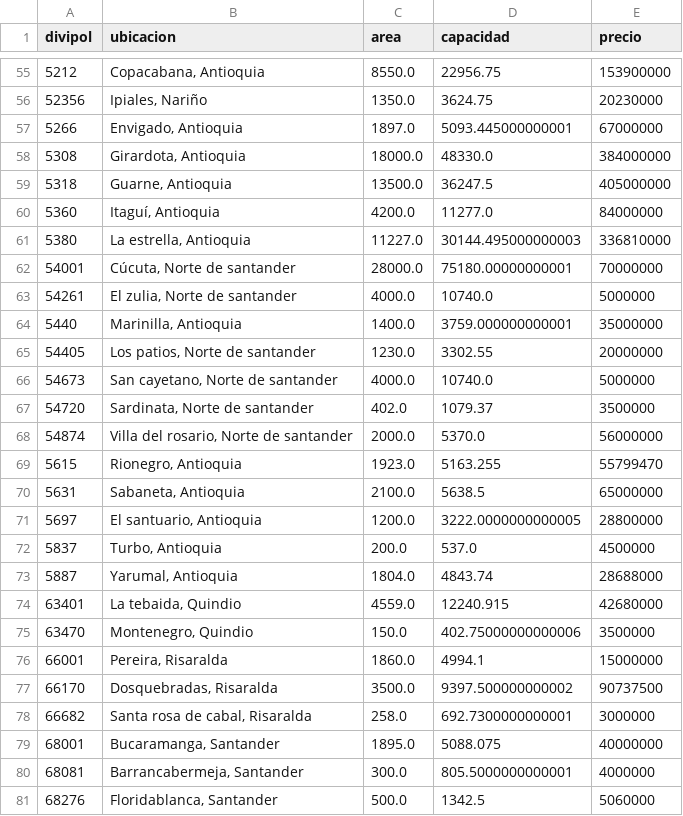
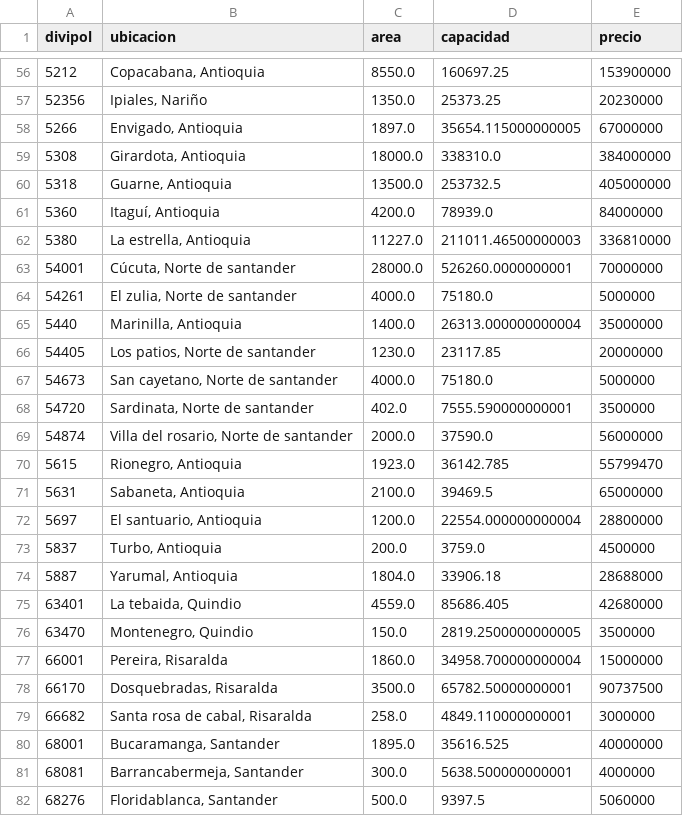
Before and after one commit to CDMonsalveA/AI_OR_Workflow, a CSV file: data/datos_imperfectos/almacenes.csv, drawn as a sheet; only a part is shown, gaps mark what is left out; the diff covers the shown part only.

```diff
--- a/data/datos_imperfectos/almacenes.csv
+++ b/data/datos_imperfectos/almacenes.csv
@@ -55,27 +56,27 @@ divipol,ubicacion,area,capacidad,precio
-5212,"Copacabana, Antioquia",8550.0,22956.75,153900000
-52356,"Ipiales, Nariño",1350.0,3624.75,20230000
-5266,"Envigado, Antioquia",1897.0,5093.445000000001,67000000
-5308,"Girardota, Antioquia",18000.0,48330.0,384000000
-5318,"Guarne, Antioquia",13500.0,36247.5,405000000
-5360,"Itaguí, Antioquia",4200.0,11277.0,84000000
-5380,"La estrella, Antioquia",11227.0,30144.495000000003,336810000
-54001,"Cúcuta, Norte de santander",28000.0,75180.00000000001,70000000
-54261,"El zulia, Norte de santander",4000.0,10740.0,5000000
-5440,"Marinilla, Antioquia",1400.0,3759.000000000001,35000000
-54405,"Los patios, Norte de santander",1230.0,3302.55,20000000
-54673,"San cayetano, Norte de santander",4000.0,10740.0,5000000
-54720,"Sardinata, Norte de santander",402.0,1079.37,3500000
-54874,"Villa del rosario, Norte de santander",2000.0,5370.0,56000000
-5615,"Rionegro, Antioquia",1923.0,5163.255,55799470
-5631,"Sabaneta, Antioquia",2100.0,5638.5,65000000
-5697,"El santuario, Antioquia",1200.0,3222.0000000000005,28800000
-5837,"Turbo, Antioquia",200.0,537.0,4500000
-5887,"Yarumal, Antioquia",1804.0,4843.74,28688000
-63401,"La tebaida, Quindio",4559.0,12240.915,42680000
-63470,"Montenegro, Quindio",150.0,402.75000000000006,3500000
-66001,"Pereira, Risaralda",1860.0,4994.1,15000000
-66170,"Dosquebradas, Risaralda",3500.0,9397.500000000002,90737500
-66682,"Santa rosa de cabal, Risaralda",258.0,692.7300000000001,3000000
-68001,"Bucaramanga, Santander",1895.0,5088.075,40000000
-68081,"Barrancabermeja, Santander",300.0,805.5000000000001,4000000
-68276,"Floridablanca, Santander",500.0,1342.5,5060000
+5212,"Copacabana, Antioquia",8550.0,160697.25,153900000
+52356,"Ipiales, Nariño",1350.0,25373.25,20230000
+5266,"Envigado, Antioquia",1897.0,35654.115000000005,67000000
+5308,"Girardota, Antioquia",18000.0,338310.0,384000000
+5318,"Guarne, Antioquia",13500.0,253732.5,405000000
+5360,"Itaguí, Antioquia",4200.0,78939.0,84000000
+5380,"La estrella, Antioquia",11227.0,211011.46500000003,336810000
+54001,"Cúcuta, Norte de santander",28000.0,526260.0000000001,70000000
+54261,"El zulia, Norte de santander",4000.0,75180.0,5000000
+5440,"Marinilla, Antioquia",1400.0,26313.000000000004,35000000
+54405,"Los patios, Norte de santander",1230.0,23117.85,20000000
+54673,"San cayetano, Norte de santander",4000.0,75180.0,5000000
+54720,"Sardinata, Norte de santander",402.0,7555.590000000001,3500000
+54874,"Villa del rosario, Norte de santander",2000.0,37590.0,56000000
+5615,"Rionegro, Antioquia",1923.0,36142.785,55799470
+5631,"Sabaneta, Antioquia",2100.0,39469.5,65000000
+5697,"El santuario, Antioquia",1200.0,22554.000000000004,28800000
+5837,"Turbo, Antioquia",200.0,3759.0,4500000
+5887,"Yarumal, Antioquia",1804.0,33906.18,28688000
+63401,"La tebaida, Quindio",4559.0,85686.405,42680000
+63470,"Montenegro, Quindio",150.0,2819.2500000000005,3500000
+66001,"Pereira, Risaralda",1860.0,34958.700000000004,15000000
+66170,"Dosquebradas, Risaralda",3500.0,65782.50000000001,90737500
+66682,"Santa rosa de cabal, Risaralda",258.0,4849.110000000001,3000000
+68001,"Bucaramanga, Santander",1895.0,35616.525,40000000
+68081,"Barrancabermeja, Santander",300.0,5638.500000000001,4000000
+68276,"Floridablanca, Santander",500.0,9397.5,5060000
```
Also changed, not shown: 1 added row and 81 edited cells elsewhere in this file, data/datos_completos/almacenes.csv, 4 other files.
